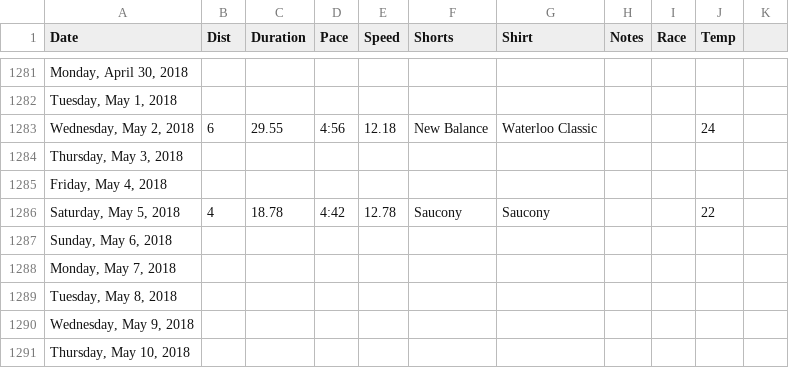
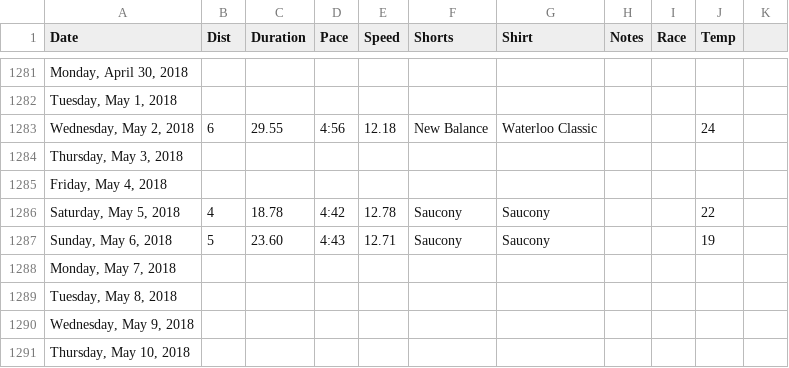
Before and after one commit to paulmotz/paulmotz.github.io, a CSV file: data/all.csv, drawn as a sheet; only a part is shown, gaps mark what is left out; the diff names each change by its address in the sheet, - before the commit and + after, or states it on an @@ line.

Commit message:
Update Running data.

```diff
--- a/data/all.csv
+++ b/data/all.csv
-B1287 (Dist): (empty)
+B1287 (Dist): 5
-C1287 (Duration): (empty)
+C1287 (Duration): 23.60
-D1287 (Pace): (empty)
+D1287 (Pace): 4:43
-E1287 (Speed): (empty)
+E1287 (Speed): 12.71
-F1287 (Shorts): (empty)
+F1287 (Shorts): Saucony
-G1287 (Shirt): (empty)
+G1287 (Shirt): Saucony
-J1287 (Temp): (empty)
+J1287 (Temp): 19
```
